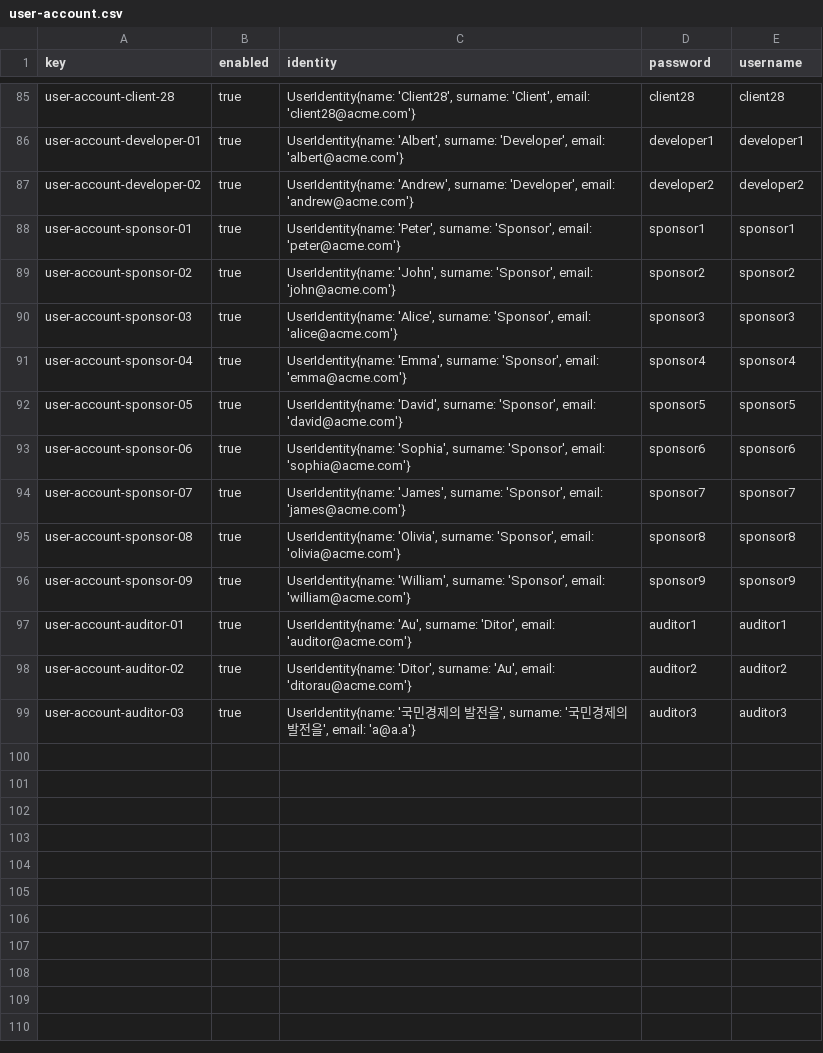
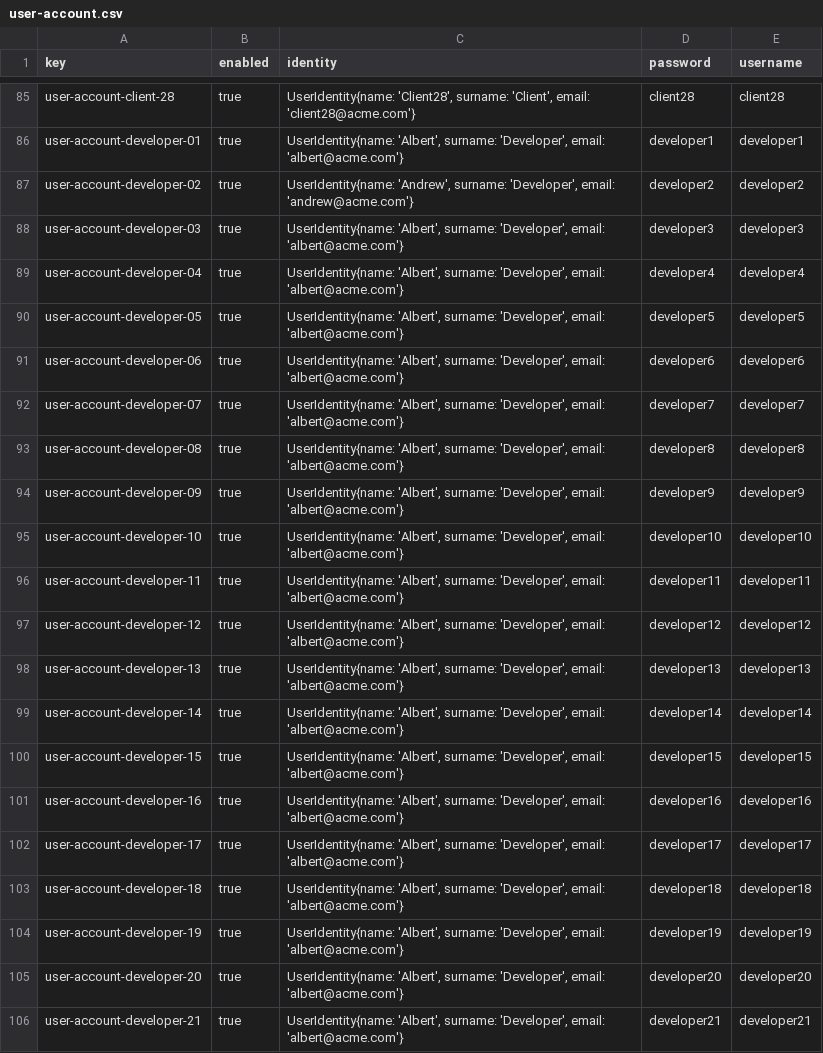
Before and after one commit to vicgrabru/Acme-SF-D04, a CSV file: src/main/webapp/WEB-INF/resources/sample-data/user-account.csv, drawn as a sheet; only a part is shown, gaps mark what is left out; the shorter side is filled out with more unchanged rows; the diff covers the shown part only.

```diff
--- a/src/main/webapp/WEB-INF/resources/sample-data/user-account.csv
+++ b/src/main/webapp/WEB-INF/resources/sample-data/user-account.csv
@@ -87 +87,20 @@ user-account-developer-01,true,"UserIdentity{name: 'Albert', surname: 'Developer
 user-account-developer-02,true,"UserIdentity{name: 'Andrew', surname: 'Developer', email: 'andrew@acme.com'}",developer2,developer2
+user-account-developer-03,true,"UserIdentity{name: 'Albert', surname: 'Developer', email: 'albert@acme.com'}",developer3,developer3
+user-account-developer-04,true,"UserIdentity{name: 'Albert', surname: 'Developer', email: 'albert@acme.com'}",developer4,developer4
+user-account-developer-05,true,"UserIdentity{name: 'Albert', surname: 'Developer', email: 'albert@acme.com'}",developer5,developer5
+user-account-developer-06,true,"UserIdentity{name: 'Albert', surname: 'Developer', email: 'albert@acme.com'}",developer6,developer6
+user-account-developer-07,true,"UserIdentity{name: 'Albert', surname: 'Developer', email: 'albert@acme.com'}",developer7,developer7
+user-account-developer-08,true,"UserIdentity{name: 'Albert', surname: 'Developer', email: 'albert@acme.com'}",developer8,developer8
+user-account-developer-09,true,"UserIdentity{name: 'Albert', surname: 'Developer', email: 'albert@acme.com'}",developer9,developer9
+user-account-developer-10,true,"UserIdentity{name: 'Albert', surname: 'Developer', email: 'albert@acme.com'}",developer10,developer10
+user-account-developer-11,true,"UserIdentity{name: 'Albert', surname: 'Developer', email: 'albert@acme.com'}",developer11,developer11
+user-account-developer-12,true,"UserIdentity{name: 'Albert', surname: 'Developer', email: 'albert@acme.com'}",developer12,developer12
+user-account-developer-13,true,"UserIdentity{name: 'Albert', surname: 'Developer', email: 'albert@acme.com'}",developer13,developer13
+user-account-developer-14,true,"UserIdentity{name: 'Albert', surname: 'Developer', email: 'albert@acme.com'}",developer14,developer14
+user-account-developer-15,true,"UserIdentity{name: 'Albert', surname: 'Developer', email: 'albert@acme.com'}",developer15,developer15
+user-account-developer-16,true,"UserIdentity{name: 'Albert', surname: 'Developer', email: 'albert@acme.com'}",developer16,developer16
+user-account-developer-17,true,"UserIdentity{name: 'Albert', surname: 'Developer', email: 'albert@acme.com'}",developer17,developer17
+user-account-developer-18,true,"UserIdentity{name: 'Albert', surname: 'Developer', email: 'albert@acme.com'}",developer18,developer18
+user-account-developer-19,true,"UserIdentity{name: 'Albert', surname: 'Developer', email: 'albert@acme.com'}",developer19,developer19
+user-account-developer-20,true,"UserIdentity{name: 'Albert', surname: 'Developer', email: 'albert@acme.com'}",developer20,developer20
+user-account-developer-21,true,"UserIdentity{name: 'Albert', surname: 'Developer', email: 'albert@acme.com'}",developer21,developer21
```
Also changed, not shown: 16 added rows elsewhere in this file, src/main/webapp/WEB-INF/resources/sample-data/developer.csv, src/main/webapp/WEB-INF/resources/sample-data/objective.csv, 13 other files.
